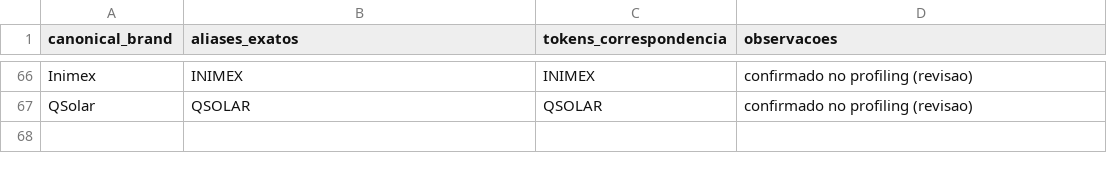
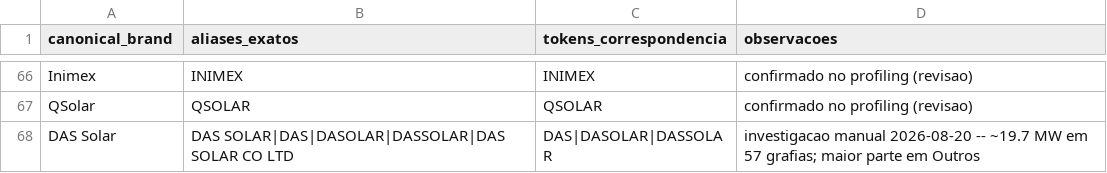
Before and after one commit to matheusolb/mercado-solar-gd, a CSV file: scripts/seed_marca_modulo.csv, drawn as a sheet; only a part is shown, gaps mark what is left out.

Commit message:
Adicionar DAS Solar à lista semente de marcas
Marca real (~19 MW desde 2020, 57 grafias diferentes) que nunca tinha entrado na lista semente: a maior parte ficava em "Outros", e uma fatia menor era creditada por engano a outras marcas (Canadian Solar, DAH Solar, JA Solar, Trina Solar, DMEGC, BYD, Tsun, Astronergy, ZNShine, OSDA) sempre que o texto bruto mencionava DAS junto com uma marca já reconhecida. Investigação e correção manuais: 36 chaves mal atribuídas foram reabertas e reclassificadas (agora corretamente TOKEN_AMBIGUO -> Outros), e todo o backlog de Outros foi reavaliado contra a semente atualizada.

```diff
--- a/scripts/seed_marca_modulo.csv
+++ b/scripts/seed_marca_modulo.csv
@@ -67 +67,2 @@ Inimex,INIMEX,INIMEX,confirmado no profiling (revisao)
 QSolar,QSOLAR,QSOLAR,confirmado no profiling (revisao)
+DAS Solar,DAS SOLAR|DAS|DASOLAR|DASSOLAR|DAS SOLAR CO LTD,DAS|DASOLAR|DASSOLAR,investigacao manual 2026-08-20 -- ~19.7 MW em 57 grafias; maior parte em Outros
```
Also changed, not shown: 5 other files.
